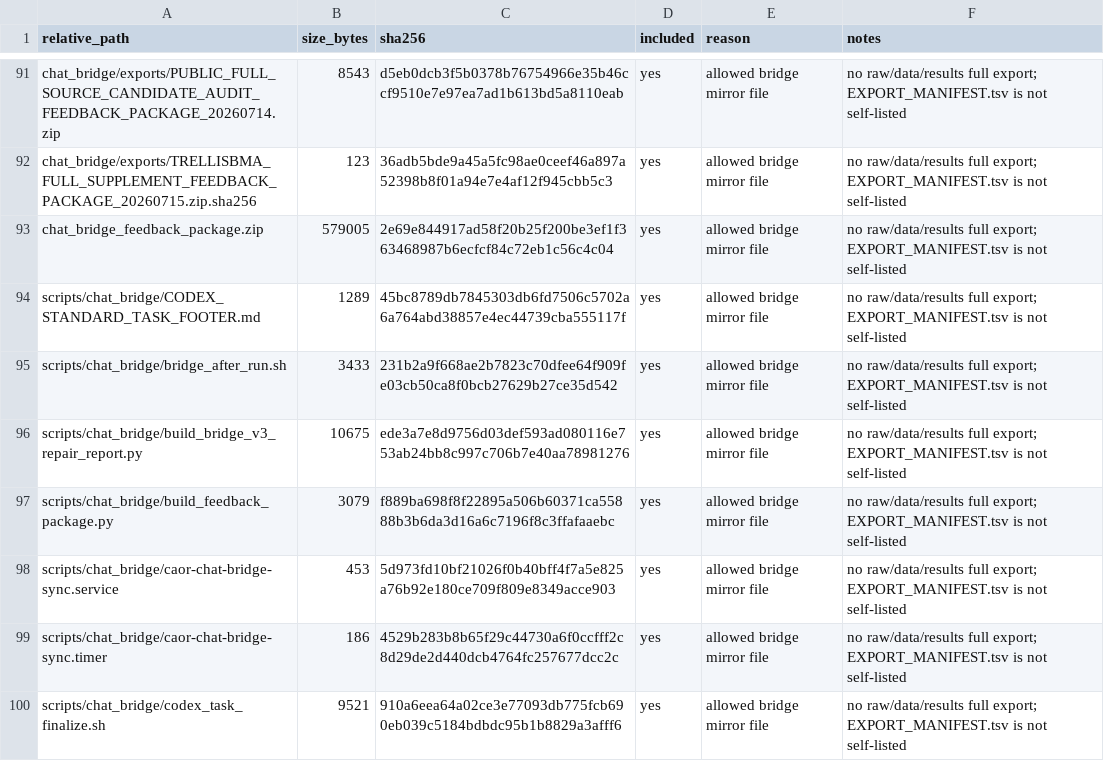
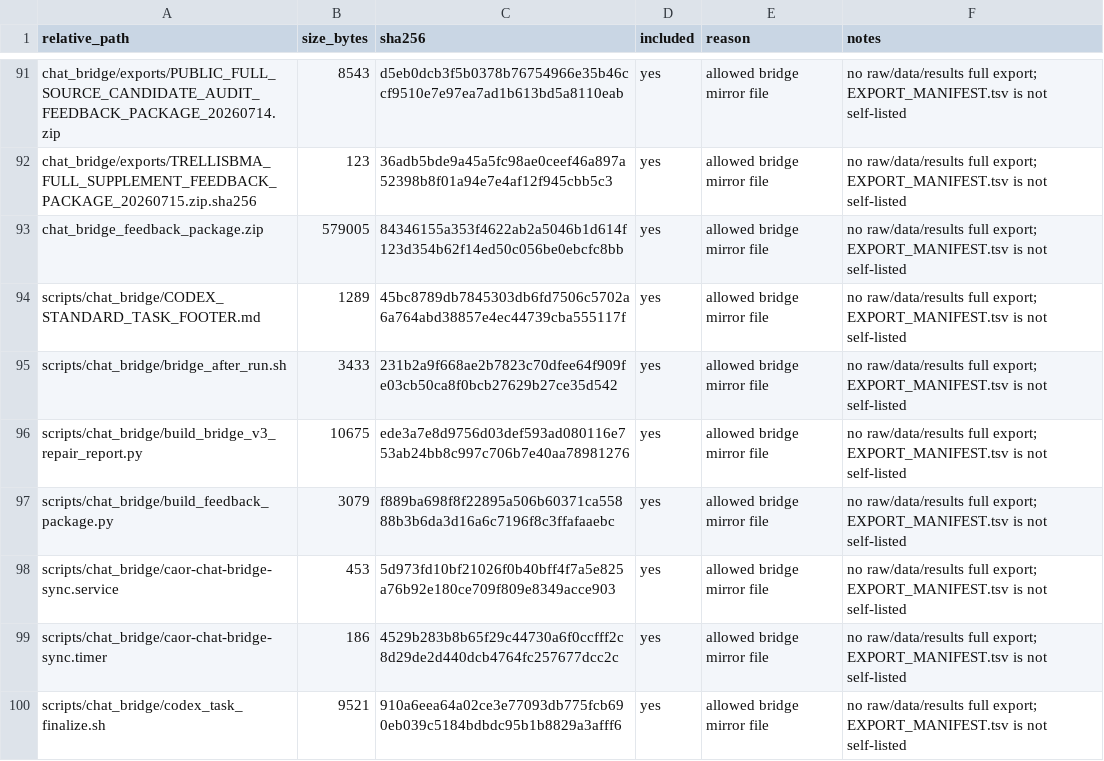
Before and after one commit to Jarvis5272/caor-chat-bridge, a TSV file: EXPORT_MANIFEST.tsv, drawn as a sheet; only a part is shown, gaps mark what is left out.

```diff
--- a/EXPORT_MANIFEST.tsv
+++ b/EXPORT_MANIFEST.tsv
@@ -92,3 +92,3 @@ chat_bridge/exports/PUBLIC_FULL_SOURCE_CANDIDATE_AUDIT_FEEDBACK_PACKAGE_20260714
 chat_bridge/exports/TRELLISBMA_FULL_SUPPLEMENT_FEEDBACK_PACKAGE_20260715.zip.sha256	123	36adb5bde9a45a5fc98ae0ceef46a897a52398b8f01a94e7e4af12f945cbb5c3	yes	allowed bridge mirror file	no raw/data/results full export; EXPORT_MANIFEST.tsv is not self-listed
-chat_bridge_feedback_package.zip	579005	2e69e844917ad58f20b25f200be3ef1f363468987b6ecfcf84c72eb1c56c4c04	yes	allowed bridge mirror file	no raw/data/results full export; EXPORT_MANIFEST.tsv is not self-listed
+chat_bridge_feedback_package.zip	579005	84346155a353f4622ab2a5046b1d614f123d354b62f14ed50c056be0ebcfc8bb	yes	allowed bridge mirror file	no raw/data/results full export; EXPORT_MANIFEST.tsv is not self-listed
 scripts/chat_bridge/CODEX_STANDARD_TASK_FOOTER.md	1289	45bc8789db7845303db6fd7506c5702a6a764abd38857e4ec44739cba555117f	yes	allowed bridge mirror file	no raw/data/results full export; EXPORT_MANIFEST.tsv is not self-listed
```
Also changed, not shown: 1 other file.
